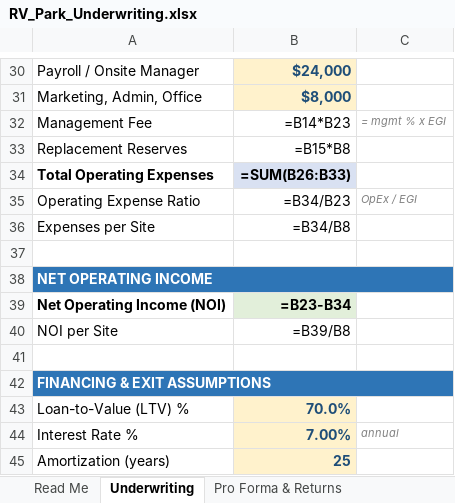
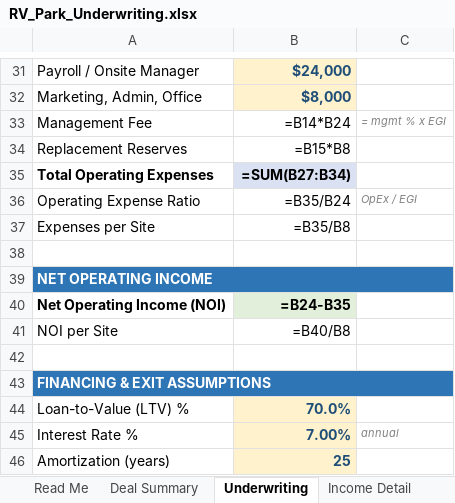
Before and after one commit to WiseSaucy/lindaai-updates, an Excel workbook: RV_Park_Underwriting.xlsx, sheet Underwriting, drawn as a sheet; only a part is shown, gaps mark what is left out; values as stored, in another font and other column widths than the file's, no borders; formulas without a stored value are shown as written; addresses are those after the commit; the diff covers the shown part only; the diff names each change by its address in the sheet, - before the commit and + after, or states it on an @@ line.

```diff
--- a/RV_Park_Underwriting.xlsx (sheet Underwriting)
+++ b/RV_Park_Underwriting.xlsx (sheet Underwriting)
+sheet tab: Deal Summary
+sheet tab: Income Detail
-B33: =B14*B23
+B33: =B14*B24
-B35: =SUM(B26:B33)
+B35: =SUM(B27:B34)
-B36: =B34/B23
+B36: =B35/B24
-B37: =B34/B8
+B37: =B35/B8
-B40: =B23-B34
+B40: =B24-B35
-B41: =B39/B8
+B41: =B40/B8
```
Also changed, not shown: 1 added row and 18 edited cells elsewhere in this sheet, sheet Pro Forma & Returns, sheet Read Me, other sheet tabs, 1 other file.
